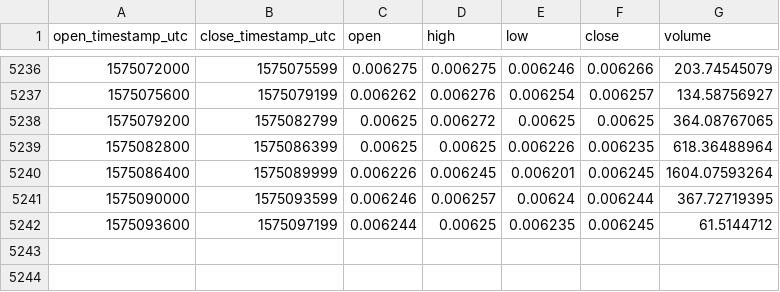
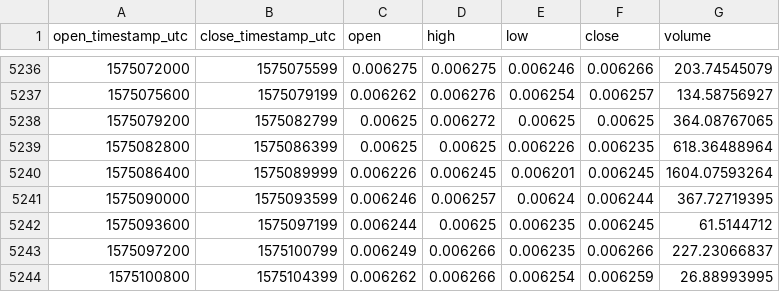
Before and after one commit to cryptobigbro/coinbasepro-LTC-BTC, a CSV file: coinbasepro-LTC-BTC-1h.csv, drawn as a sheet; only a part is shown, gaps mark what is left out.

Commit message:
Update OHLCV data.

```diff
--- a/coinbasepro-LTC-BTC-1h.csv
+++ b/coinbasepro-LTC-BTC-1h.csv
@@ -5242 +5242,3 @@ open_timestamp_utc,close_timestamp_utc,open,high,low,close,volume
 1575093600,1575097199,0.006244,0.00625,0.006235,0.006245,61.5144712
+1575097200,1575100799,0.006249,0.006266,0.006235,0.006266,227.23066837
+1575100800,1575104399,0.006262,0.006266,0.006254,0.006259,26.88993995
```
